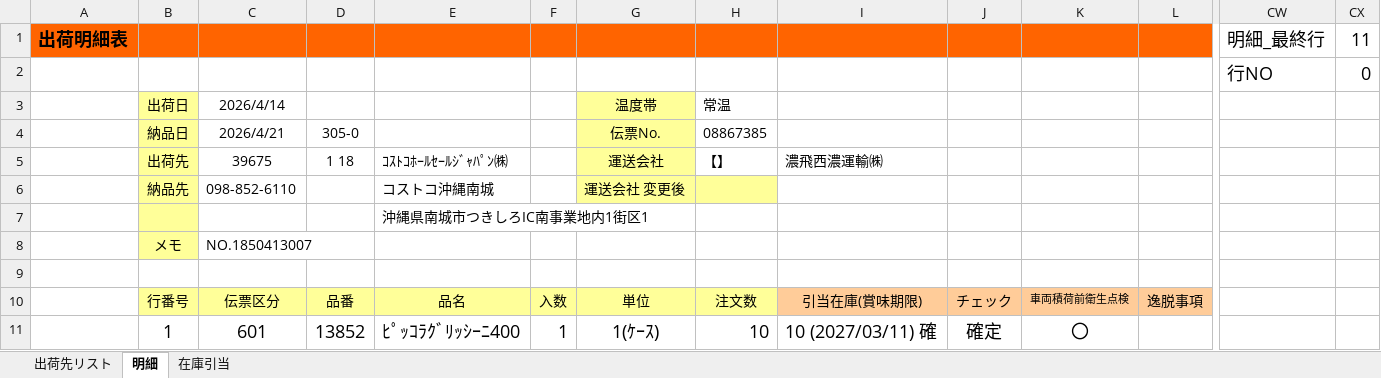
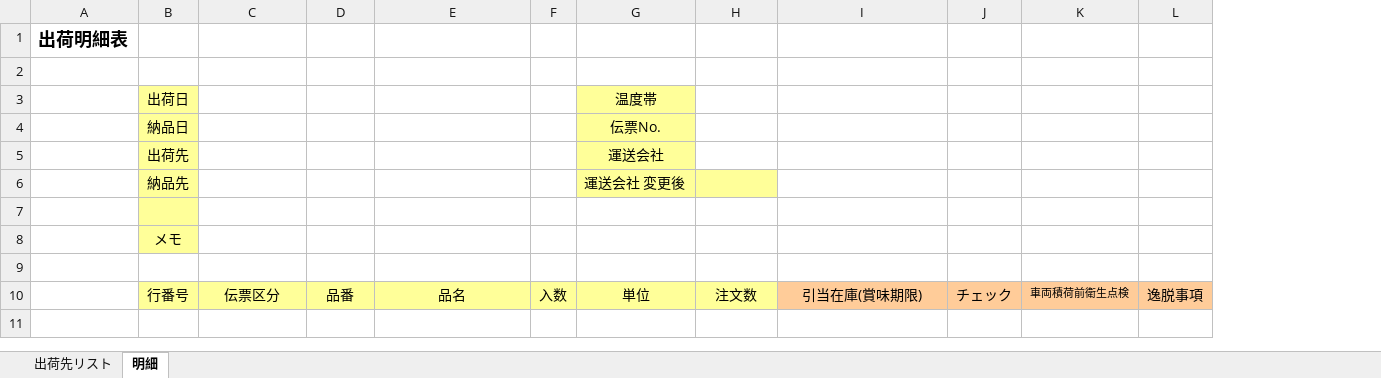
Before and after one commit to primaryplane-dev/Silva-housou, an Excel workbook: 包装出荷登録.xlsm, sheet 明細, drawn as a sheet; only a part is shown, gaps mark what is left out; values as stored, in another font and other column widths than the file's, no borders; charts and pictures not drawn; removed rows and columns are numbered as before the commit, all else as after; rows hold the shown columns only; the diff covers the shown part only; the diff names each change by its address in the sheet, - before the commit and + after, or states it on an @@ line.

```diff
--- a/包装出荷登録.xlsm (sheet 明細)
+++ b/包装出荷登録.xlsm (sheet 明細)
@@ sheet tab hidden: 在庫引当 @@
-column CW, rows 1-2: 明細_最終行 | 行NO
-column CX, rows 1-2: 11 | 0
-A1:L1 fill: #FF6400
+A1:L1 fill: none
-row 2:  |  |  |  |  |  |  |  |  |  |  |  | 行NO | 0
+row 2: (empty)
-C3: 2026/4/14
+C3: (empty)
-H3: 常温
+H3: (empty)
-row 4:  | 納品日 | 2026/4/21 | 305-0 |  |  | 伝票No. | 08867385
-row 5:  | 出荷先 | 39675 | 1 18 | ｺｽﾄｺﾎｰﾙｾｰﾙｼﾞｬﾊﾟﾝ㈱ |  | 運送会社 | 【】 | 濃飛西濃運輸㈱
-row 6:  | 納品先 | 098-852-6110 |  | コストコ沖縄南城 |  | 運送会社 変更後
-row 7:  |  |  |  | 沖縄県南城市つきしろIC南事業地内1街区1
+row 4:  | 納品日 |  |  |  |  | 伝票No.
+row 5:  | 出荷先 |  |  |  |  | 運送会社
+row 6:  | 納品先 |  |  |  |  | 運送会社 変更後
-row 7:  | メモ | NO.1850413007
+row 7: (empty)
+row 8:  | メモ
-row 11:  | 1 | 601 | 13852 | ﾋﾟｯｺﾗｸﾞﾘｯｼｰﾆ400 | 1 | 1(ｹｰｽ) | 10 | 10 (2027/03/11) 確 | 確定 | 〇
```
Also changed, not shown: 88 removed columns elsewhere in this sheet, sheet 出荷先リスト, hidden cells, charts or pictures, 包装出荷トレース.xlsm, 9 other files.
